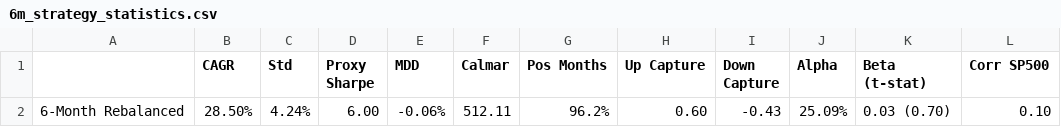
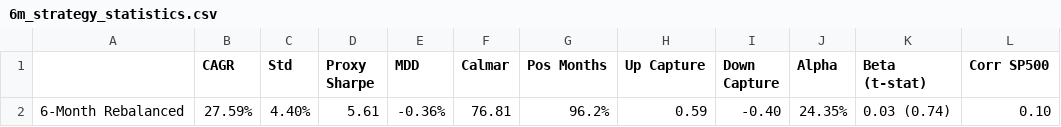
Before and after one commit to arthurdhonneur7/athenee_hf_portfolio, a CSV file: report/6m_strategy_statistics.csv, drawn as a sheet; only a part is shown; the diff names each change by its address in the sheet, - before the commit and + after, or states it on an @@ line.

```diff
--- a/report/6m_strategy_statistics.csv
+++ b/report/6m_strategy_statistics.csv
-B2 (CAGR): 28.50%
+B2 (CAGR): 27.59%
-C2 (Std): 4.24%
+C2 (Std): 4.40%
-D2 (Proxy Sharpe): 6.00
+D2 (Proxy Sharpe): 5.61
-E2 (MDD): -0.06%
+E2 (MDD): -0.36%
-F2 (Calmar): 512.11
+F2 (Calmar): 76.81
-H2 (Up Capture): 0.60
+H2 (Up Capture): 0.59
-I2 (Down Capture): -0.43
+I2 (Down Capture): -0.40
-J2 (Alpha): 25.09%
+J2 (Alpha): 24.35%
-K2 (Beta (t-stat)): 0.03 (0.70)
+K2 (Beta (t-stat)): 0.03 (0.74)
```
Also changed, not shown: data/concat_hf_data.csv, report/6m_monthly_returns.csv, 14 other files.
